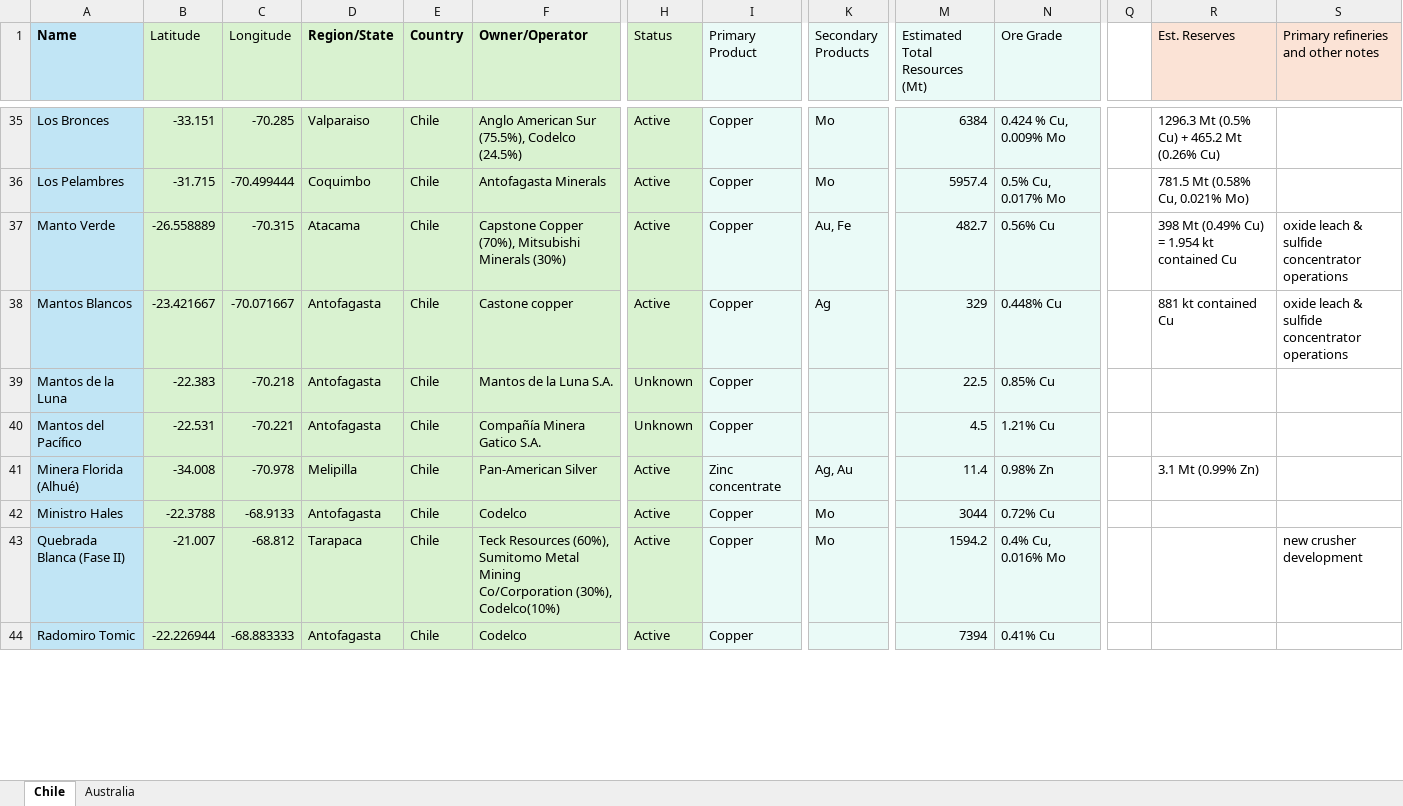
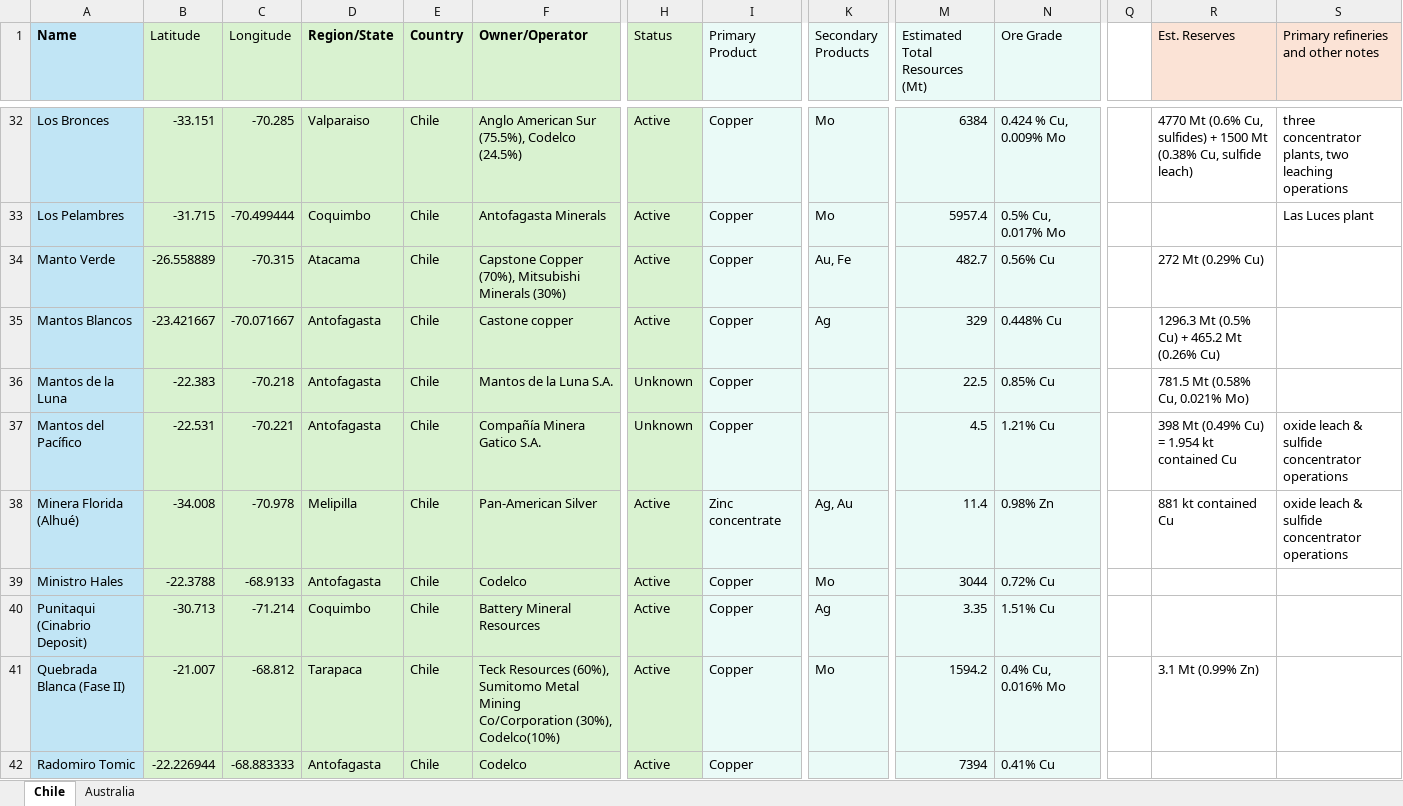
Before and after one commit to 4lyu-ctrl/Critical_Mineral_Mines_Database, an Excel workbook: Data/masterdoc.xlsx, sheet Chile, drawn as a sheet; only a part is shown, gaps mark what is left out; values as stored, in another font and other column widths than the file's, no borders; addresses are those after the commit; rows hold the shown columns only; the diff covers the shown part only; the diff names each change by its address in the sheet, - before the commit and + after, or states it on an @@ line.

```diff
--- a/Data/masterdoc.xlsx (sheet Chile)
+++ b/Data/masterdoc.xlsx (sheet Chile)
-R32 (Est. Reserves): 1296.3 Mt (0.5% Cu) + 465.2 Mt (0.26% Cu)
+R32 (Est. Reserves): 4770 Mt (0.6% Cu, sulfides) + 1500 Mt (0.38% Cu, sulfide leach)
-S32: (empty)
+S32: three concentrator plants, two leaching operations
-R33 (Est. Reserves): 781.5 Mt (0.58% Cu, 0.021% Mo)
+R33 (Est. Reserves): (empty)
-S33: (empty)
+S33: Las Luces plant
-R34 (Est. Reserves): 398 Mt (0.49% Cu) = 1.954 kt contained Cu
+R34 (Est. Reserves): 272 Mt (0.29% Cu)
-S34:S35: oxide leach & sulfide concentrator operations
+S34:S35: (empty)
-R35 (Est. Reserves): 881 kt contained Cu
+R35 (Est. Reserves): 1296.3 Mt (0.5% Cu) + 465.2 Mt (0.26% Cu)
-R36 (Est. Reserves): (empty)
+R36 (Est. Reserves): 781.5 Mt (0.58% Cu, 0.021% Mo)
-R37 (Est. Reserves): (empty)
+R37 (Est. Reserves): 398 Mt (0.49% Cu) = 1.954 kt contained Cu
-S37:S38: (empty)
+S37:S38: oxide leach & sulfide concentrator operations
-R38 (Est. Reserves): 3.1 Mt (0.99% Zn)
+R38 (Est. Reserves): 881 kt contained Cu
+row 40: Punitaqui (Cinabrio Deposit) | -30.713 | -71.214 | Coquimbo | Chile | Battery Mineral Resources | Active | Copper | Ag | 3.35 | 1.51% Cu
-R41 (Est. Reserves): (empty)
+R41 (Est. Reserves): 3.1 Mt (0.99% Zn)
-S41: new crusher development
+S41: (empty)
```
Also changed, not shown: 3 added rows, 4 removed rows and 27 edited cells elsewhere in this sheet.
